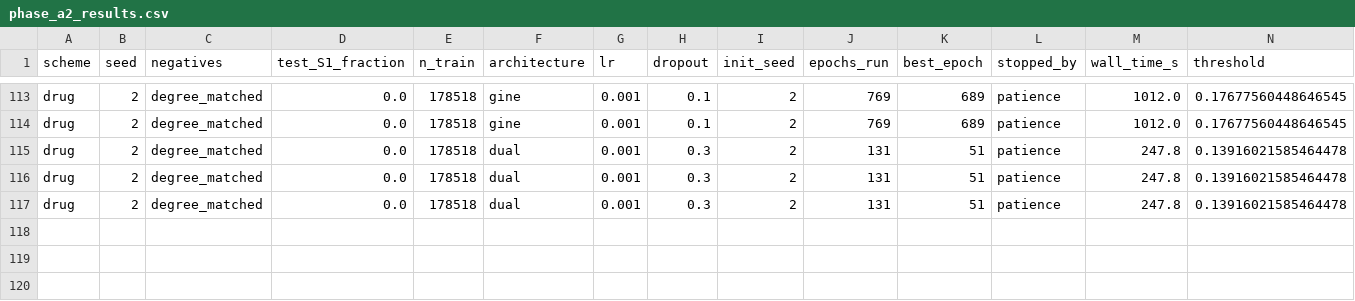
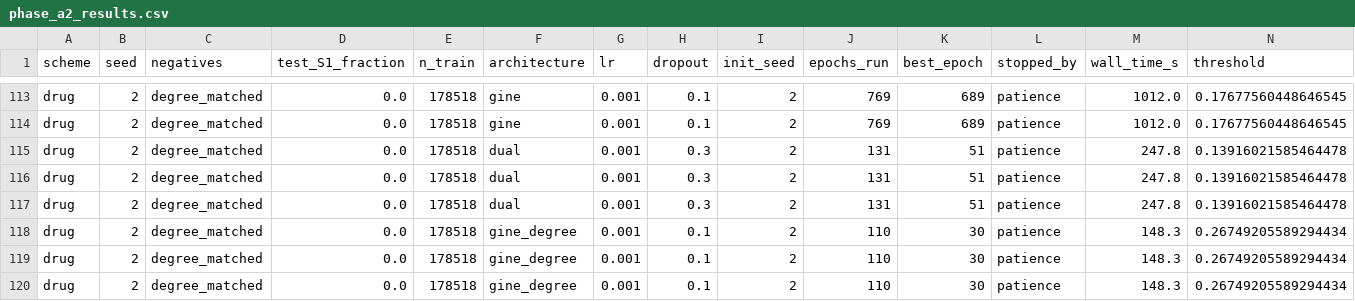
Before and after one commit to mametaeverzat014-cell/DDI-Net, a CSV file: reports/phase_a2_results.csv, drawn as a sheet; only a part is shown, gaps mark what is left out; rows hold the shown columns only; the diff names each change by its address in the sheet, - before the commit and + after, or states it on an @@ line.

```diff
--- a/reports/phase_a2_results.csv
+++ b/reports/phase_a2_results.csv
+row 118: drug | 2 | degree_matched | 0.0 | 178518 | gine_degree | 0.001 | 0.1 | 2 | 110 | 30 | patience | 148.3 | 0.26749205589294434
+row 119: drug | 2 | degree_matched | 0.0 | 178518 | gine_degree | 0.001 | 0.1 | 2 | 110 | 30 | patience | 148.3 | 0.26749205589294434
+row 120: drug | 2 | degree_matched | 0.0 | 178518 | gine_degree | 0.001 | 0.1 | 2 | 110 | 30 | patience | 148.3 | 0.26749205589294434
```
Also changed, not shown: 1 other file.
